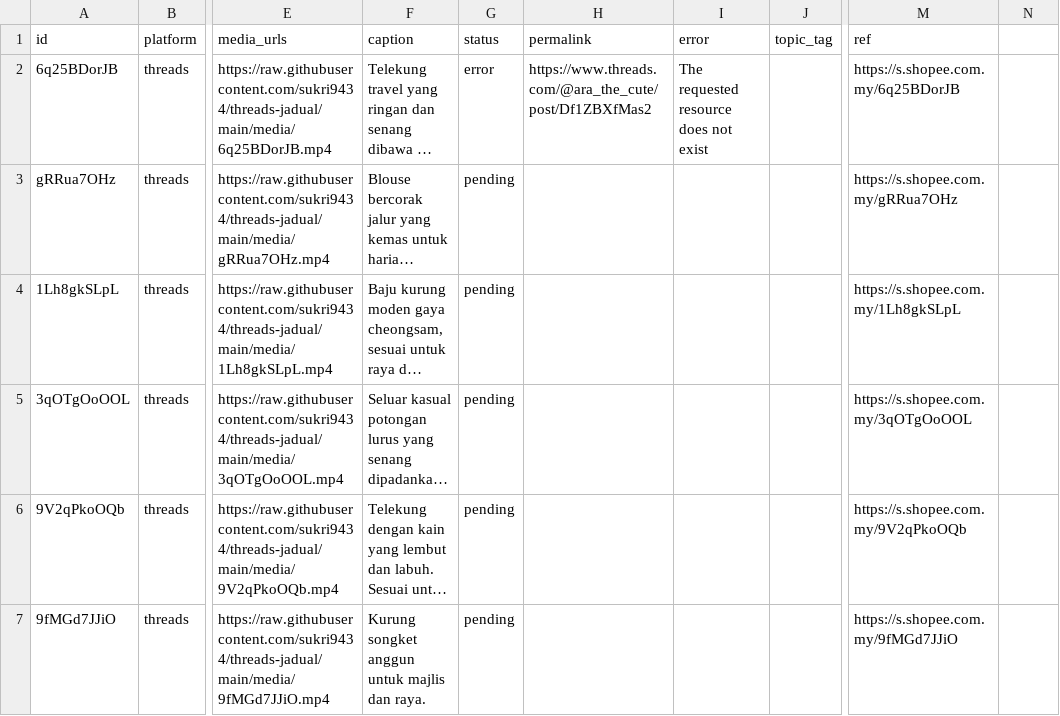
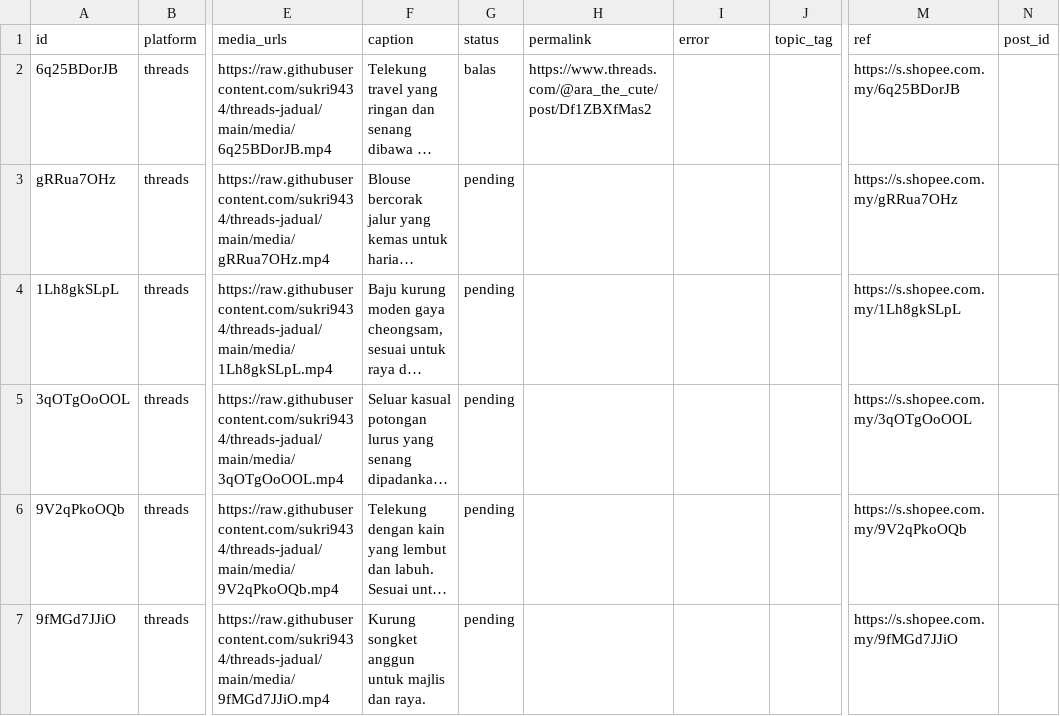
Before and after one commit to sukri9434/threads-jadual, a CSV file: posts.csv, drawn as a sheet; only a part is shown, gaps mark what is left out; long unchanged cells end in …; the diff names each change by its address in the sheet, - before the commit and + after, or states it on an @@ line.

```diff
--- a/posts.csv
+++ b/posts.csv
-N1: (empty)
+N1: post_id
-G2 (status): error
+G2 (status): balas
-I2 (error): The requested resource does not exist
+I2 (error): (empty)
```
Also changed, not shown: 2 other files.
